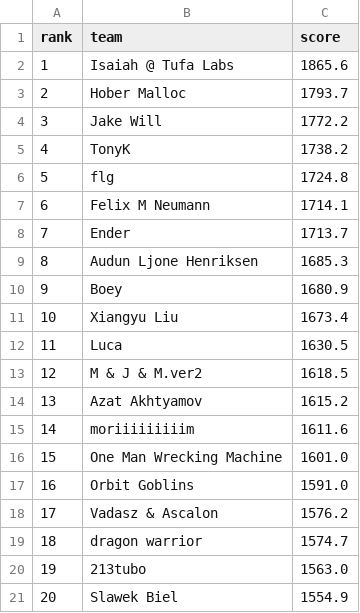
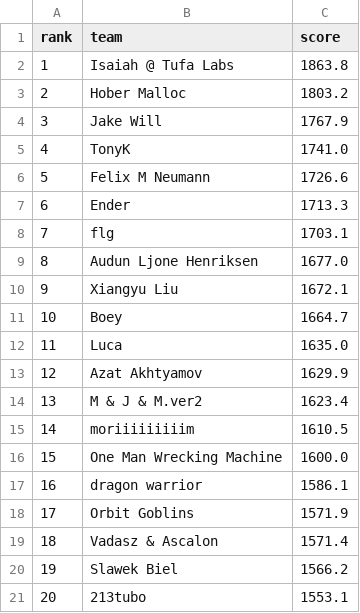
Before and after one commit to slawekslex/orbit-lb, a CSV file: latest_top50.csv, drawn as a sheet; only a part is shown; the diff covers the shown part only.

```diff
--- a/latest_top50.csv
+++ b/latest_top50.csv
@@ -1,21 +1,21 @@
 rank,team,score
-1,Isaiah @ Tufa Labs,1865.6
-2,Hober Malloc,1793.7
-3,Jake Will,1772.2
-4,TonyK,1738.2
-5,flg,1724.8
-6,Felix M Neumann,1714.1
-7,Ender,1713.7
-8,Audun Ljone Henriksen,1685.3
-9,Boey,1680.9
-10,Xiangyu Liu,1673.4
-11,Luca,1630.5
-12,M & J & M.ver2,1618.5
-13,Azat Akhtyamov,1615.2
-14,moriiiiiiiiim,1611.6
-15,One Man Wrecking Machine,1601.0
-16,Orbit Goblins,1591.0
-17,Vadasz & Ascalon,1576.2
-18,dragon warrior,1574.7
-19,213tubo,1563.0
-20,Slawek Biel,1554.9
+1,Isaiah @ Tufa Labs,1863.8
+2,Hober Malloc,1803.2
+3,Jake Will,1767.9
+4,TonyK,1741.0
+5,Felix M Neumann,1726.6
+6,Ender,1713.3
+7,flg,1703.1
+8,Audun Ljone Henriksen,1677.0
+9,Xiangyu Liu,1672.1
+10,Boey,1664.7
+11,Luca,1635.0
+12,Azat Akhtyamov,1629.9
+13,M & J & M.ver2,1623.4
+14,moriiiiiiiiim,1610.5
+15,One Man Wrecking Machine,1600.0
+16,dragon warrior,1586.1
+17,Orbit Goblins,1571.9
+18,Vadasz & Ascalon,1571.4
+19,Slawek Biel,1566.2
+20,213tubo,1553.1
```
Also changed, not shown: 51 edited cells elsewhere in this file, rank_history.csv, top50_history.csv.
